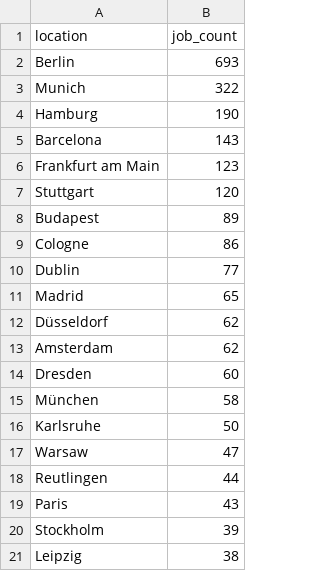
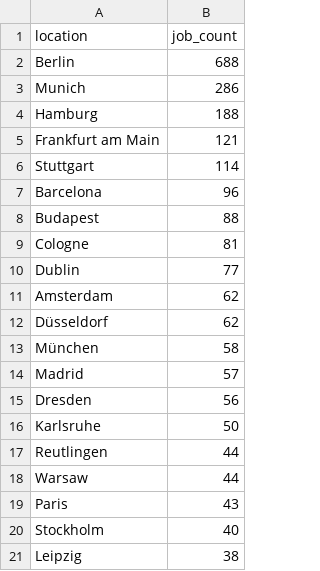
Before and after one commit to ritesh8303/dataforge, a CSV file: analytics/top_locations.csv, drawn as a sheet.

```diff
--- a/analytics/top_locations.csv
+++ b/analytics/top_locations.csv
@@ -1,21 +1,21 @@
 location,job_count
-Berlin,693
-Munich,322
-Hamburg,190
-Barcelona,143
-Frankfurt am Main,123
-Stuttgart,120
-Budapest,89
-Cologne,86
+Berlin,688
+Munich,286
+Hamburg,188
+Frankfurt am Main,121
+Stuttgart,114
+Barcelona,96
+Budapest,88
+Cologne,81
 Dublin,77
-Madrid,65
+Amsterdam,62
 Düsseldorf,62
-Amsterdam,62
-Dresden,60
 München,58
+Madrid,57
+Dresden,56
 Karlsruhe,50
-Warsaw,47
 Reutlingen,44
+Warsaw,44
 Paris,43
-Stockholm,39
+Stockholm,40
 Leipzig,38
```
Also changed, not shown: analytics/top_companies.csv, 7 other files.
